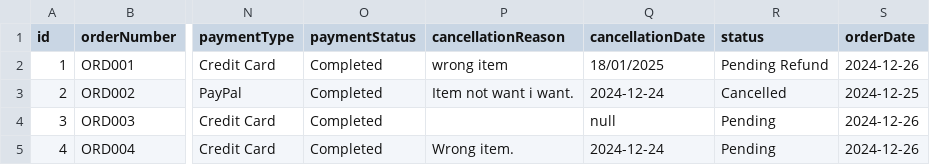
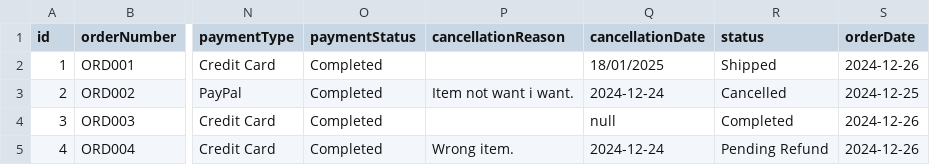
Before and after one commit to Ernest0403/CAT201-Project, a CSV file: src/main/webapp/Database/order.csv, drawn as a sheet; only a part is shown, gaps mark what is left out; the diff names each change by its address in the sheet, - before the commit and + after, or states it on an @@ line.

Commit message:
remove pending order status and add pending refund

```diff
--- a/src/main/webapp/Database/order.csv
+++ b/src/main/webapp/Database/order.csv
-P2 (cancellationReason): wrong item
+P2 (cancellationReason): (empty)
-R2 (status): Pending Refund
+R2 (status): Shipped
-R4 (status): Pending
+R4 (status): Completed
-R5 (status): Pending
+R5 (status): Pending Refund
```
Also changed, not shown: 3 other files.
